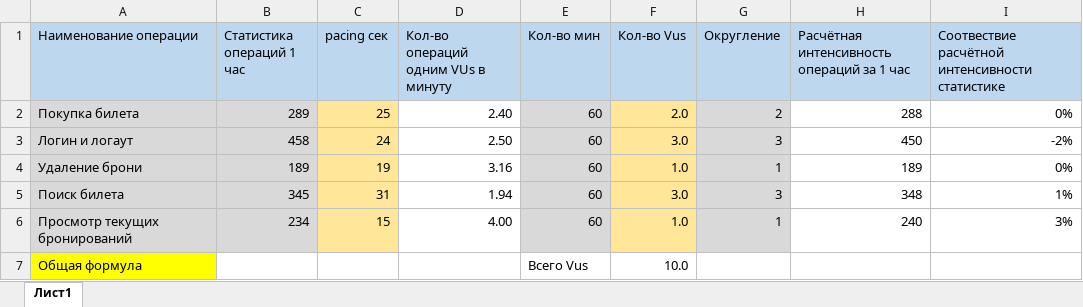
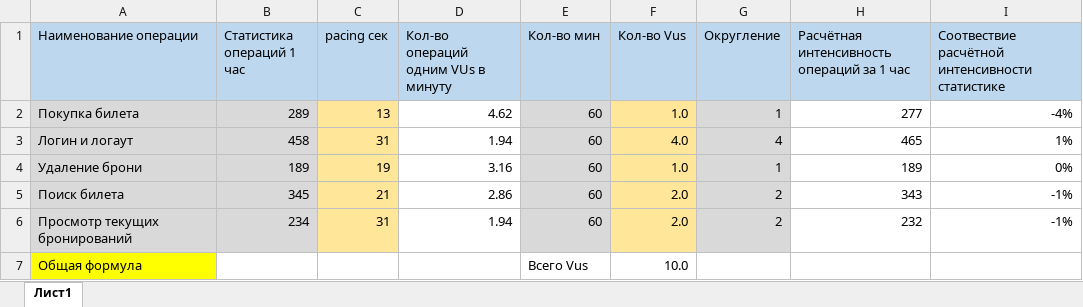
Before and after one commit to svp312312/xset, an Excel workbook: Documents/WebTours Профиль нагрузки (простой) (1).xlsx, sheet Лист1, drawn as a sheet; values as stored, in another font and other column widths than the file's, no borders; conditional formats not drawn; the diff names each change by its address in the sheet, - before the commit and + after, or states it on an @@ line.

```diff
--- a/Documents/WebTours Профиль нагрузки (простой) (1).xlsx (sheet Лист1)
+++ b/Documents/WebTours Профиль нагрузки (простой) (1).xlsx (sheet Лист1)
-C2 (pacing сек): 25
+C2 (pacing сек): 13
-D2: 2.40
+D2: 4.62
-F2 (Кол-во Vus): 2.0
+F2 (Кол-во Vus): 1.0
-G2 (Округление): 2
+G2 (Округление): 1
-H2: 288
+H2: 277
-I2: 0%
+I2: -4%
-C3 (pacing сек): 24
+C3 (pacing сек): 31
-D3: 2.50
+D3: 1.94
-F3 (Кол-во Vus): 3.0
+F3 (Кол-во Vus): 4.0
-G3 (Округление): 3
+G3 (Округление): 4
-H3: 450
+H3: 465
-I3: -2%
+I3: 1%
-C5 (pacing сек): 31
+C5 (pacing сек): 21
-D5: 1.94
+D5: 2.86
-F5 (Кол-во Vus): 3.0
+F5 (Кол-во Vus): 2.0
-G5 (Округление): 3
+G5 (Округление): 2
-H5: 348
+H5: 343
-I5: 1%
+I5: -1%
-C6 (pacing сек): 15
+C6 (pacing сек): 31
-D6: 4.00
+D6: 1.94
-F6 (Кол-во Vus): 1.0
+F6 (Кол-во Vus): 2.0
-G6 (Округление): 1
+G6 (Округление): 2
-H6: 240
+H6: 232
-I6: 3%
+I6: -1%
```
Also changed, not shown: 3 other files.
